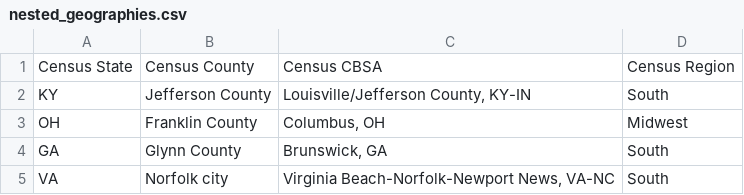
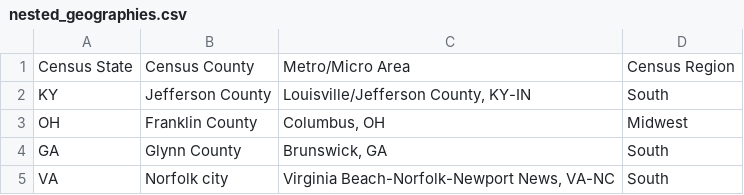
Before and after one commit to UrbanInstitute/sector-in-brief, a CSV file: data/nested_geographies.csv, drawn as a sheet; only a part is shown.

Commit message:
Rename CBSA to Metro/Micro Area

```diff
--- a/data/nested_geographies.csv
+++ b/data/nested_geographies.csv
@@ -1,2 +1,2 @@
-"Census State","Census County","Census CBSA","Census Region"
+"Census State","Census County","Metro/Micro Area","Census Region"
 "KY","Jefferson County","Louisville/Jefferson County, KY-IN","South"
```
